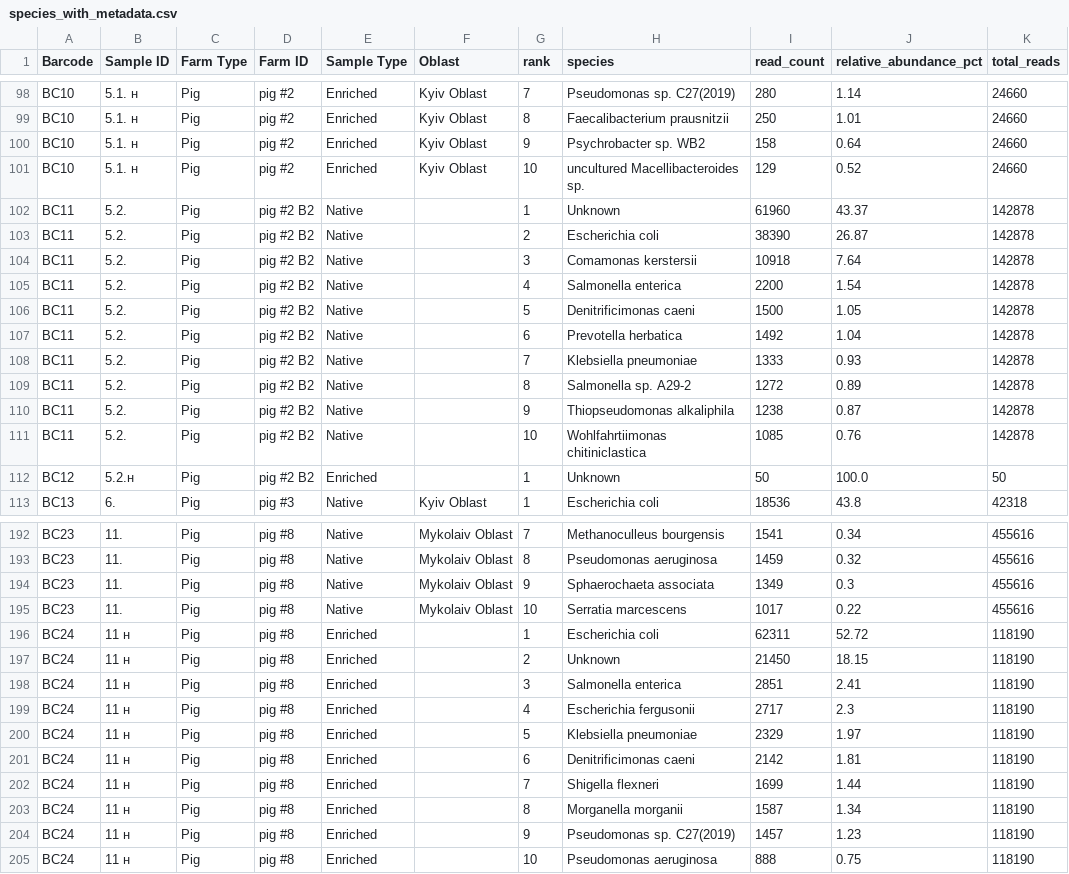
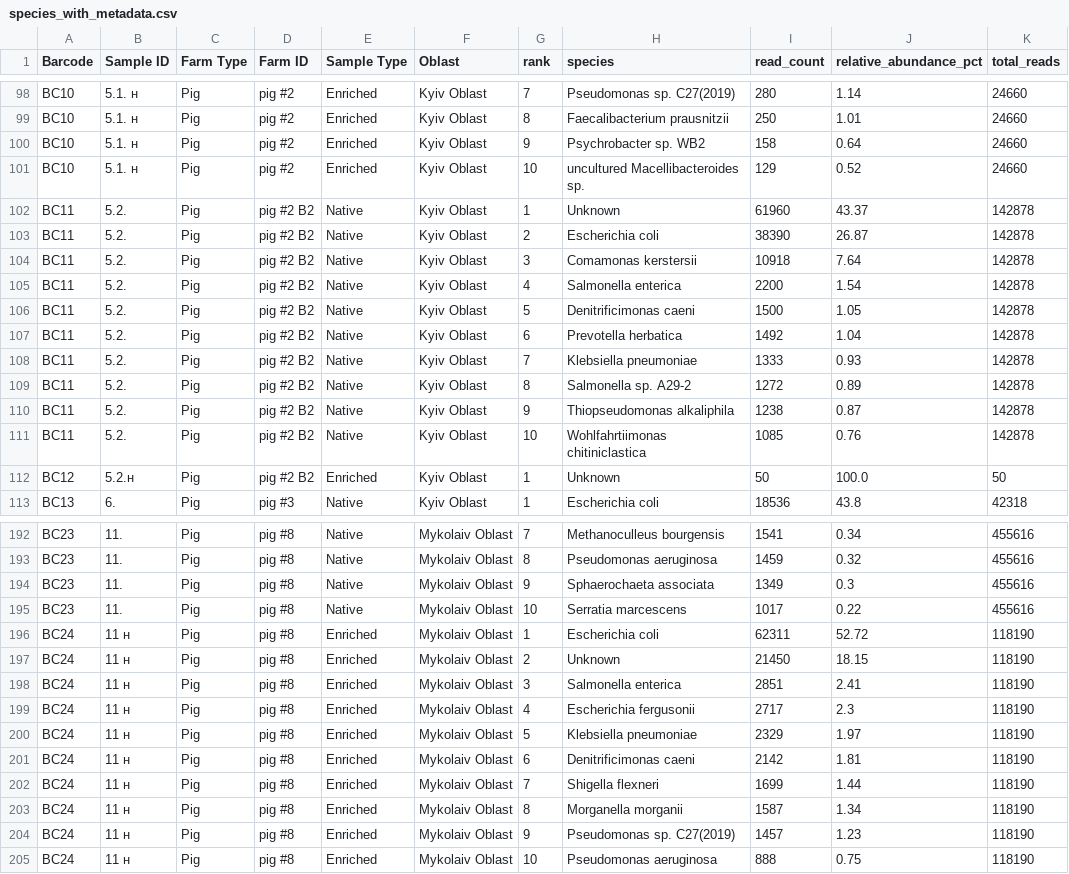
Before and after one commit to svetlanama/bio-phagent, a CSV file: sources/species_with_metadata.csv, drawn as a sheet; only a part is shown, gaps mark what is left out.

```diff
--- a/sources/species_with_metadata.csv
+++ b/sources/species_with_metadata.csv
@@ -101,13 +101,13 @@ BC10,5.1. н,Pig,pig #2,Enriched,Kyiv Oblast,9,Psychrobacter sp. WB2,158,0.64,24
 BC10,5.1. н,Pig,pig #2,Enriched,Kyiv Oblast,10,uncultured Macellibacteroides sp.,129,0.52,24660
-BC11,5.2.,Pig,pig #2 B2,Native,,1,Unknown,61960,43.37,142878
-BC11,5.2.,Pig,pig #2 B2,Native,,2,Escherichia coli,38390,26.87,142878
-BC11,5.2.,Pig,pig #2 B2,Native,,3,Comamonas kerstersii,10918,7.64,142878
-BC11,5.2.,Pig,pig #2 B2,Native,,4,Salmonella enterica,2200,1.54,142878
-BC11,5.2.,Pig,pig #2 B2,Native,,5,Denitrificimonas caeni,1500,1.05,142878
-BC11,5.2.,Pig,pig #2 B2,Native,,6,Prevotella herbatica,1492,1.04,142878
-BC11,5.2.,Pig,pig #2 B2,Native,,7,Klebsiella pneumoniae,1333,0.93,142878
-BC11,5.2.,Pig,pig #2 B2,Native,,8,Salmonella sp. A29-2,1272,0.89,142878
-BC11,5.2.,Pig,pig #2 B2,Native,,9,Thiopseudomonas alkaliphila,1238,0.87,142878
-BC11,5.2.,Pig,pig #2 B2,Native,,10,Wohlfahrtiimonas chitiniclastica,1085,0.76,142878
-BC12,5.2.н,Pig,pig #2 B2,Enriched,,1,Unknown,50,100.0,50
+BC11,5.2.,Pig,pig #2 B2,Native,Kyiv Oblast,1,Unknown,61960,43.37,142878
+BC11,5.2.,Pig,pig #2 B2,Native,Kyiv Oblast,2,Escherichia coli,38390,26.87,142878
+BC11,5.2.,Pig,pig #2 B2,Native,Kyiv Oblast,3,Comamonas kerstersii,10918,7.64,142878
+BC11,5.2.,Pig,pig #2 B2,Native,Kyiv Oblast,4,Salmonella enterica,2200,1.54,142878
+BC11,5.2.,Pig,pig #2 B2,Native,Kyiv Oblast,5,Denitrificimonas caeni,1500,1.05,142878
+BC11,5.2.,Pig,pig #2 B2,Native,Kyiv Oblast,6,Prevotella herbatica,1492,1.04,142878
+BC11,5.2.,Pig,pig #2 B2,Native,Kyiv Oblast,7,Klebsiella pneumoniae,1333,0.93,142878
+BC11,5.2.,Pig,pig #2 B2,Native,Kyiv Oblast,8,Salmonella sp. A29-2,1272,0.89,142878
+BC11,5.2.,Pig,pig #2 B2,Native,Kyiv Oblast,9,Thiopseudomonas alkaliphila,1238,0.87,142878
+BC11,5.2.,Pig,pig #2 B2,Native,Kyiv Oblast,10,Wohlfahrtiimonas chitiniclastica,1085,0.76,142878
+BC12,5.2.н,Pig,pig #2 B2,Enriched,Kyiv Oblast,1,Unknown,50,100.0,50
 BC13,6.,Pig,pig #3,Native,Kyiv Oblast,1,Escherichia coli,18536,43.8,42318
@@ -195,11 +195,11 @@ BC23,11.,Pig,pig #8,Native,Mykolaiv Oblast,9,Sphaerochaeta associata,1349,0.3,45
 BC23,11.,Pig,pig #8,Native,Mykolaiv Oblast,10,Serratia marcescens,1017,0.22,455616
-BC24,11 н,Pig,pig #8,Enriched,,1,Escherichia coli,62311,52.72,118190
-BC24,11 н,Pig,pig #8,Enriched,,2,Unknown,21450,18.15,118190
-BC24,11 н,Pig,pig #8,Enriched,,3,Salmonella enterica,2851,2.41,118190
-BC24,11 н,Pig,pig #8,Enriched,,4,Escherichia fergusonii,2717,2.3,118190
-BC24,11 н,Pig,pig #8,Enriched,,5,Klebsiella pneumoniae,2329,1.97,118190
-BC24,11 н,Pig,pig #8,Enriched,,6,Denitrificimonas caeni,2142,1.81,118190
-BC24,11 н,Pig,pig #8,Enriched,,7,Shigella flexneri,1699,1.44,118190
-BC24,11 н,Pig,pig #8,Enriched,,8,Morganella morganii,1587,1.34,118190
-BC24,11 н,Pig,pig #8,Enriched,,9,Pseudomonas sp. C27(2019),1457,1.23,118190
-BC24,11 н,Pig,pig #8,Enriched,,10,Pseudomonas aeruginosa,888,0.75,118190
+BC24,11 н,Pig,pig #8,Enriched,Mykolaiv Oblast,1,Escherichia coli,62311,52.72,118190
+BC24,11 н,Pig,pig #8,Enriched,Mykolaiv Oblast,2,Unknown,21450,18.15,118190
+BC24,11 н,Pig,pig #8,Enriched,Mykolaiv Oblast,3,Salmonella enterica,2851,2.41,118190
+BC24,11 н,Pig,pig #8,Enriched,Mykolaiv Oblast,4,Escherichia fergusonii,2717,2.3,118190
+BC24,11 н,Pig,pig #8,Enriched,Mykolaiv Oblast,5,Klebsiella pneumoniae,2329,1.97,118190
+BC24,11 н,Pig,pig #8,Enriched,Mykolaiv Oblast,6,Denitrificimonas caeni,2142,1.81,118190
+BC24,11 н,Pig,pig #8,Enriched,Mykolaiv Oblast,7,Shigella flexneri,1699,1.44,118190
+BC24,11 н,Pig,pig #8,Enriched,Mykolaiv Oblast,8,Morganella morganii,1587,1.34,118190
+BC24,11 н,Pig,pig #8,Enriched,Mykolaiv Oblast,9,Pseudomonas sp. C27(2019),1457,1.23,118190
+BC24,11 н,Pig,pig #8,Enriched,Mykolaiv Oblast,10,Pseudomonas aeruginosa,888,0.75,118190
```
Also changed, not shown: sources/metadata.csv.
